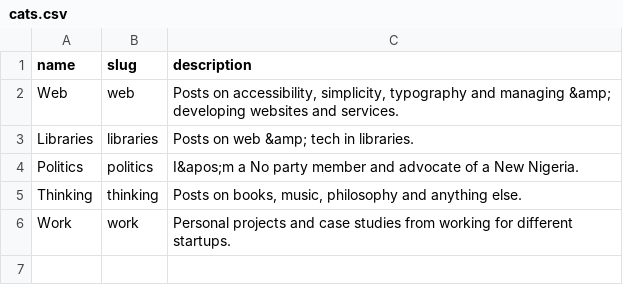
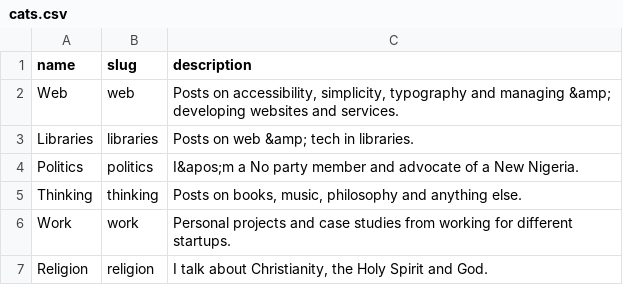
Before and after one commit to koolamusic/koolamusic.github.io, a CSV file: _data/cats.csv, drawn as a sheet; the diff names each change by its address in the sheet, - before the commit and + after, or states it on an @@ line.

Commit message:
create category for Religion

```diff
--- a/_data/cats.csv
+++ b/_data/cats.csv
+row 7: Religion | religion | I talk about Christianity, the Holy Spirit and God.
```
Also changed, not shown: 2 other files.
